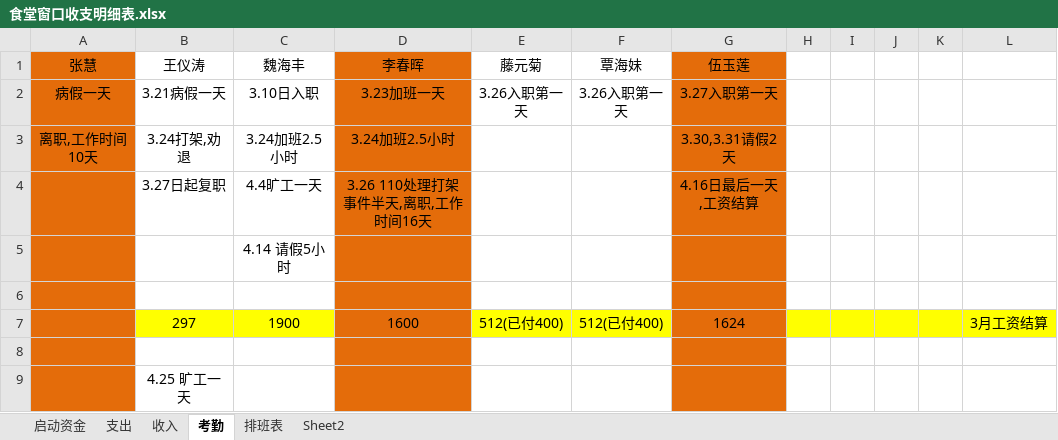
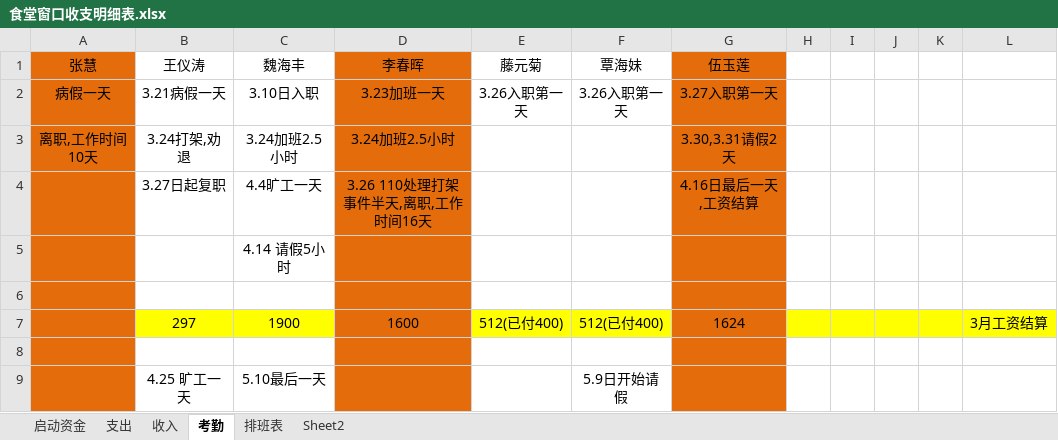
Before and after one commit to suda8/test, an Excel workbook: 食堂窗口收支明细表.xlsx, sheet 考勤, drawn as a sheet; values as stored, in another font and other column widths than the file's, no borders; removed rows and columns are numbered as before the commit, all else as after; the diff names each change by its address in the sheet, - before the commit and + after, or states it on an @@ line.

```diff
--- a/食堂窗口收支明细表.xlsx (sheet 考勤)
+++ b/食堂窗口收支明细表.xlsx (sheet 考勤)
-row 9:  | 4.25 旷工一天
+row 9:  | 4.25 旷工一天 | 5.10最后一天 |  |  | 5.9日开始请假
```
Also changed, not shown: sheet 支出, sheet 收入.
